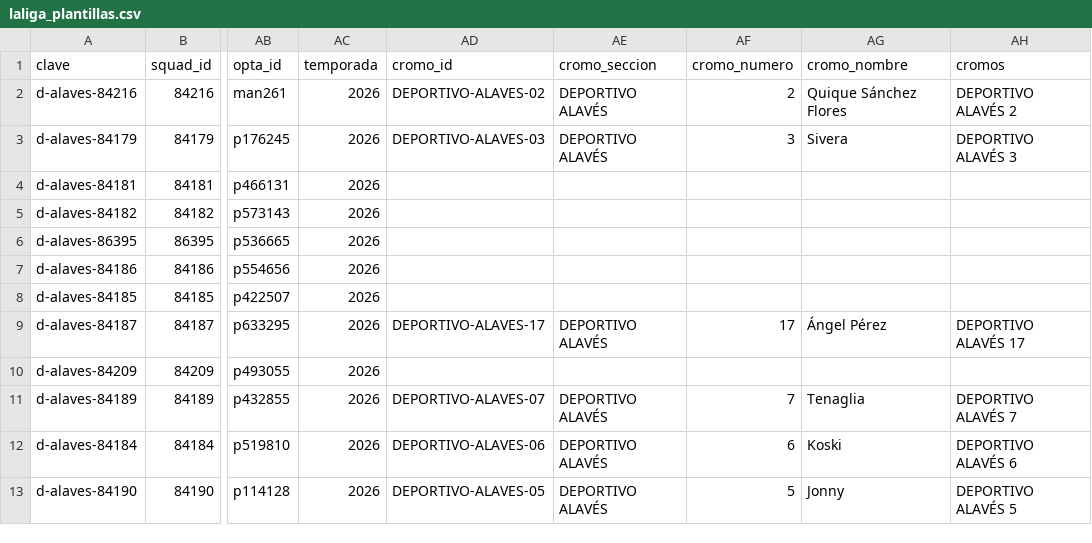
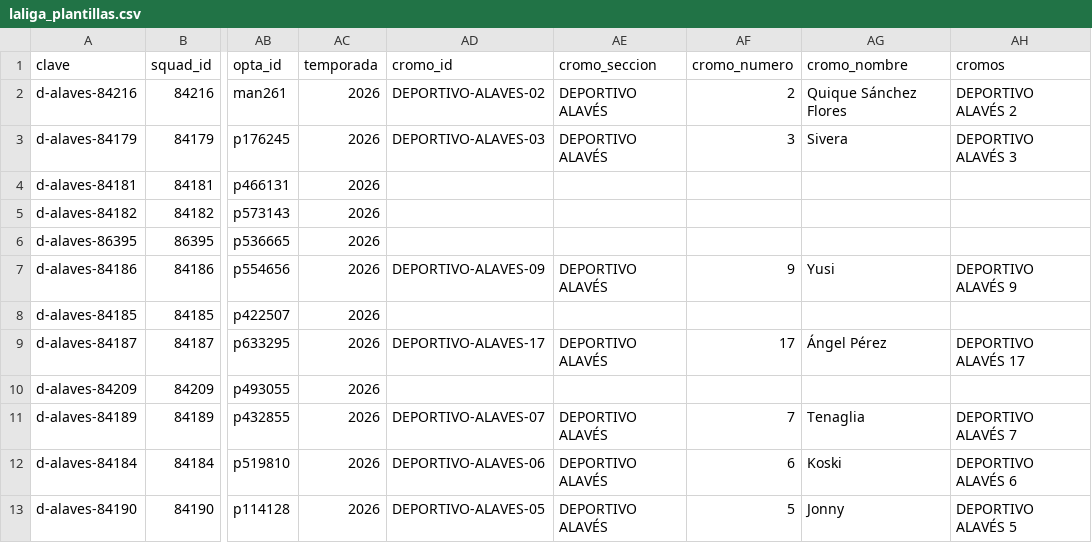
Before and after one commit to jpamies/laliga-stickers-tracker, a CSV file: laliga_plantillas.csv, drawn as a sheet; only a part is shown, gaps mark what is left out; the diff names each change by its address in the sheet, - before the commit and + after, or states it on an @@ line.

```diff
--- a/laliga_plantillas.csv
+++ b/laliga_plantillas.csv
-AD7 (cromo_id): (empty)
+AD7 (cromo_id): DEPORTIVO-ALAVES-09
-AE7 (cromo_seccion): (empty)
+AE7 (cromo_seccion): DEPORTIVO ALAVÉS
-AF7 (cromo_numero): (empty)
+AF7 (cromo_numero): 9
-AG7 (cromo_nombre): (empty)
+AG7 (cromo_nombre): Yusi
-AH7 (cromos): (empty)
+AH7 (cromos): DEPORTIVO ALAVÉS 9
```
Also changed, not shown: comprobacion_laliga.csv, 5 other files.
